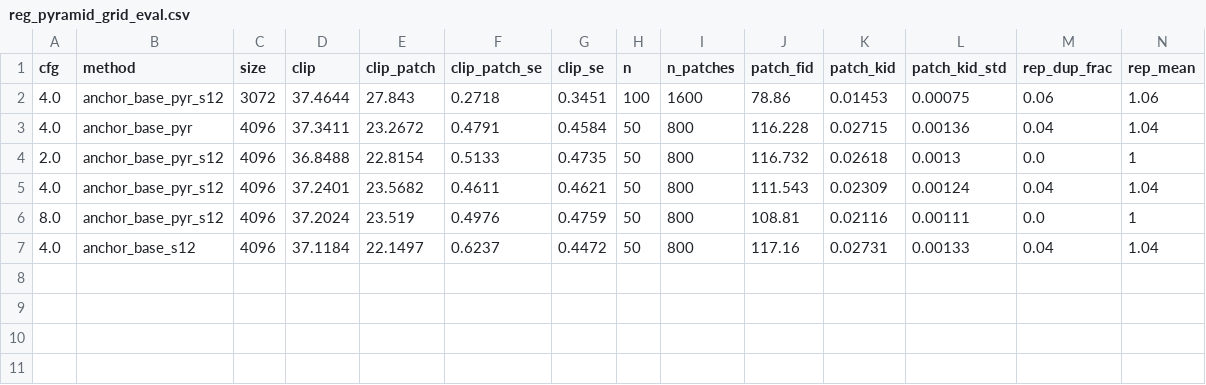
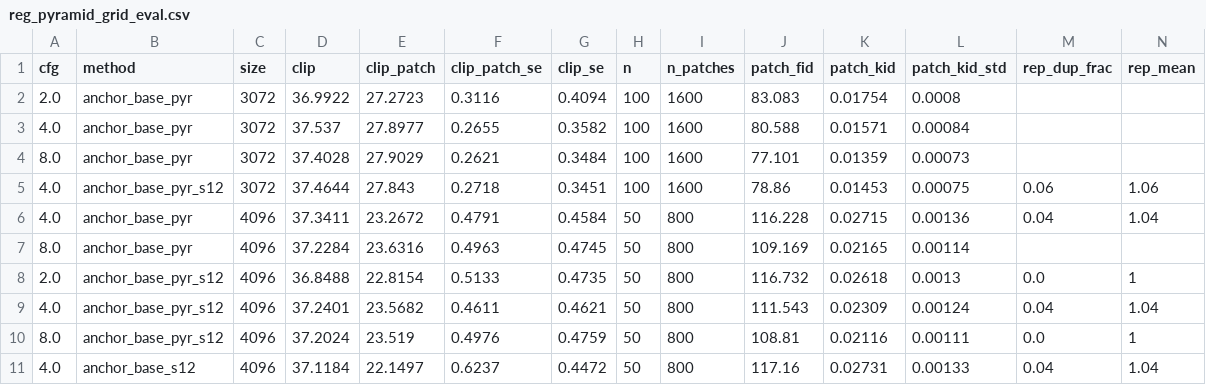
Before and after one commit to Pourya-Moghadam/resolution-equivariant-guidance, a CSV file: results/reg_pyramid_grid_eval.csv, drawn as a sheet; only a part is shown; rows hold the shown columns only; the diff names each change by its address in the sheet, - before the commit and + after, or states it on an @@ line.

```diff
--- a/results/reg_pyramid_grid_eval.csv
+++ b/results/reg_pyramid_grid_eval.csv
+row 2: 2.0 | anchor_base_pyr | 3072 | 36.9922 | 27.2723 | 0.3116 | 0.4094 | 100 | 1600 | 83.083 | 0.01754 | 0.0008
+row 3: 4.0 | anchor_base_pyr | 3072 | 37.537 | 27.8977 | 0.2655 | 0.3582 | 100 | 1600 | 80.588 | 0.01571 | 0.00084
+row 4: 8.0 | anchor_base_pyr | 3072 | 37.4028 | 27.9029 | 0.2621 | 0.3484 | 100 | 1600 | 77.101 | 0.01359 | 0.00073
+row 7: 8.0 | anchor_base_pyr | 4096 | 37.2284 | 23.6316 | 0.4963 | 0.4745 | 50 | 800 | 109.169 | 0.02165 | 0.00114
```
Also changed, not shown: results/reg_pag_pilot_eval.csv, results/reg_pag_pilot_pref.csv, 21 other files.
